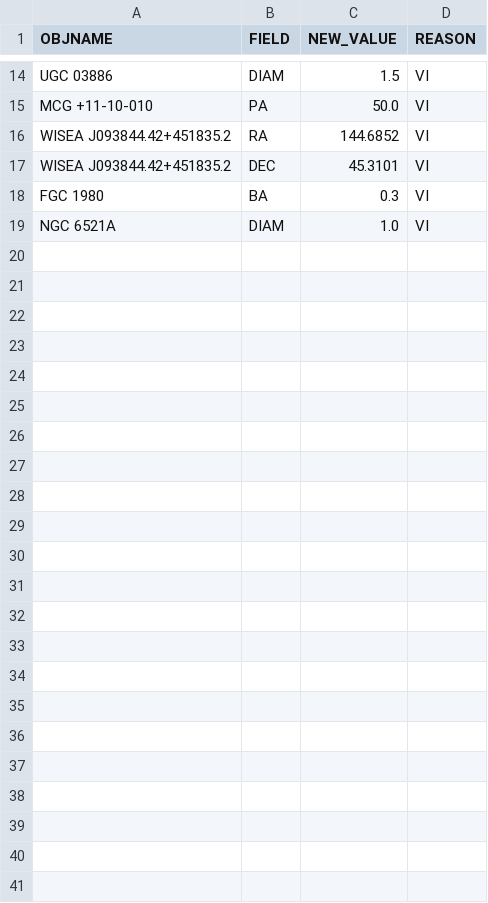
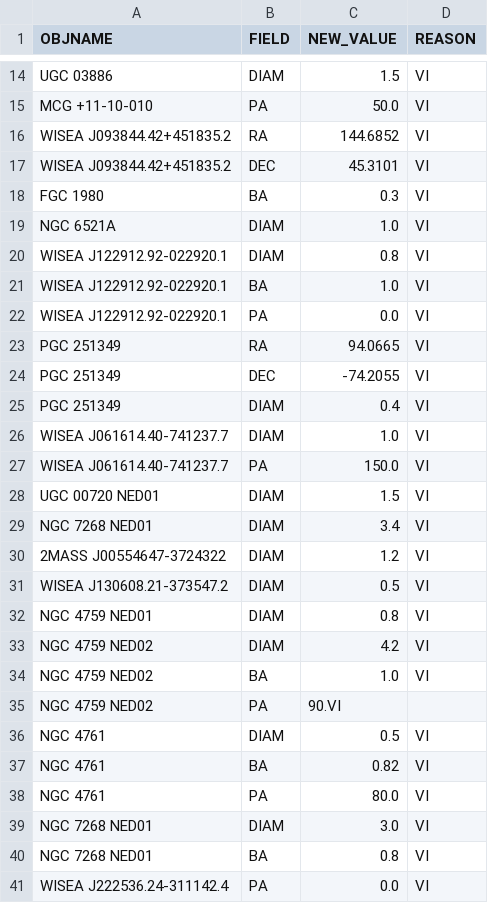
Before and after one commit to moustakas/SGA, a CSV file: py/SGA/data/SGA2025/overlays/v0.51/updates.csv, drawn as a sheet; only a part is shown, gaps mark what is left out; the diff names each change by its address in the sheet, - before the commit and + after, or states it on an @@ line.

```diff
--- a/py/SGA/data/SGA2025/overlays/v0.51/updates.csv
+++ b/py/SGA/data/SGA2025/overlays/v0.51/updates.csv
+row 20: WISEA J122912.92-022920.1 | DIAM | 0.8 | VI
+row 21: WISEA J122912.92-022920.1 | BA | 1.0 | VI
+row 22: WISEA J122912.92-022920.1 | PA | 0.0 | VI
+row 23: PGC 251349 | RA | 94.0665 | VI
+row 24: PGC 251349 | DEC | -74.2055 | VI
+row 25: PGC 251349 | DIAM | 0.4 | VI
+row 26: WISEA J061614.40-741237.7 | DIAM | 1.0 | VI
+row 27: WISEA J061614.40-741237.7 | PA | 150.0 | VI
+row 28: UGC 00720 NED01 | DIAM | 1.5 | VI
+row 29: NGC 7268 NED01 | DIAM | 3.4 | VI
+row 30: 2MASS J00554647-3724322 | DIAM | 1.2 | VI
+row 31: WISEA J130608.21-373547.2 | DIAM | 0.5 | VI
+row 32: NGC 4759 NED01 | DIAM | 0.8 | VI
+row 33: NGC 4759 NED02 | DIAM | 4.2 | VI
+row 34: NGC 4759 NED02 | BA | 1.0 | VI
+row 35: NGC 4759 NED02 | PA | 90.VI
+row 36: NGC 4761 | DIAM | 0.5 | VI
+row 37: NGC 4761 | BA | 0.82 | VI
+row 38: NGC 4761 | PA | 80.0 | VI
+row 39: NGC 7268 NED01 | DIAM | 3.0 | VI
+row 40: NGC 7268 NED01 | BA | 0.8 | VI
+row 41: WISEA J222536.24-311142.4 | PA | 0.0 | VI
```
Also changed, not shown: py/SGA/data/SGA2025/overlays/v0.51/drops.csv, py/SGA/data/SGA2025/overlays/v0.51/flags.csv, 1 other file.
